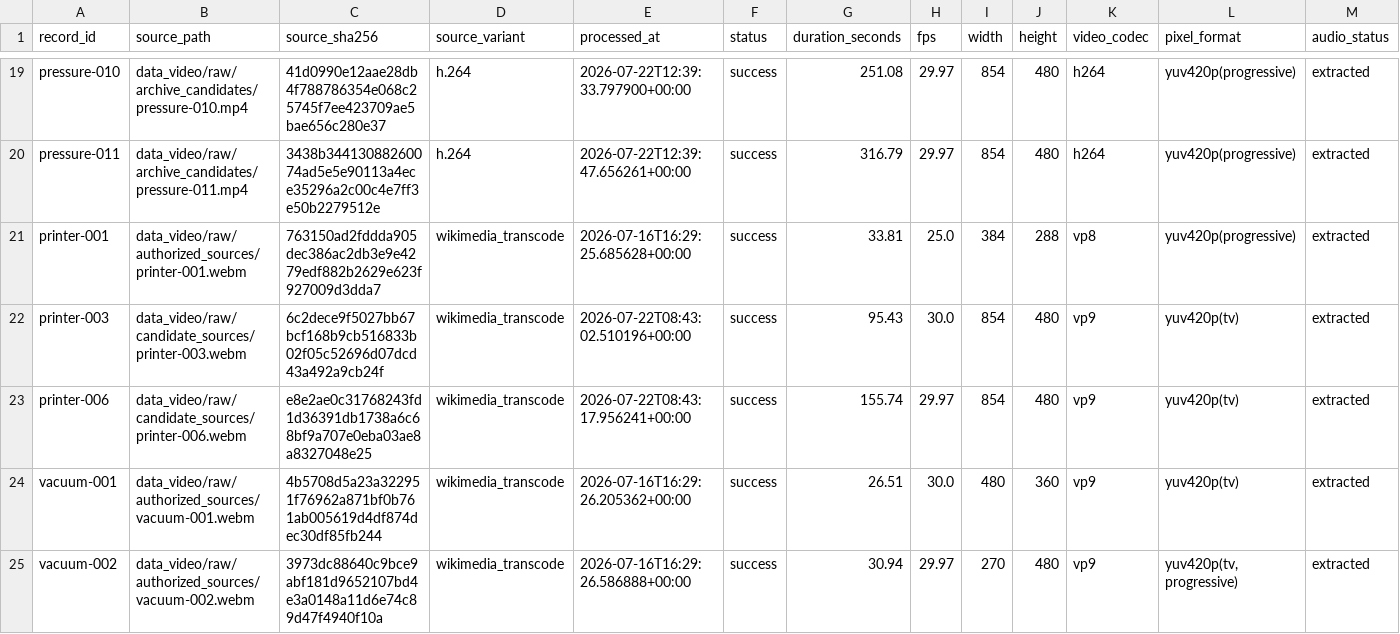
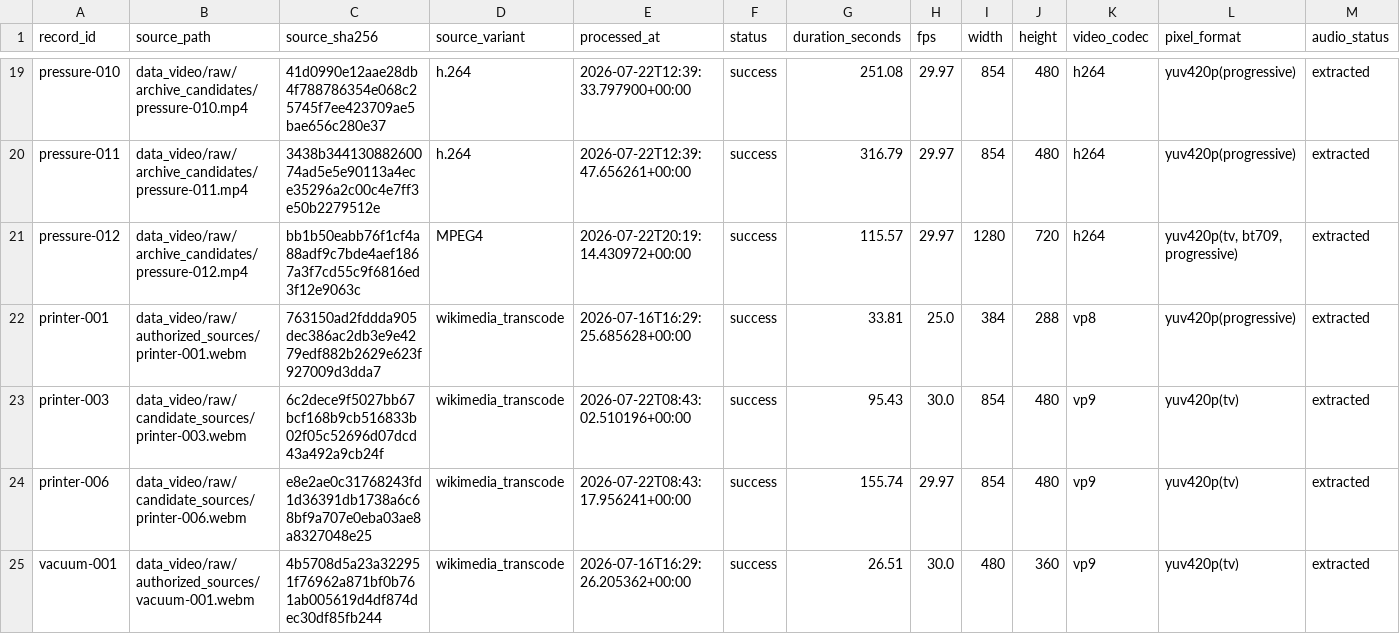
Before and after one commit to machaoxin0407/rag3d-video-rag, a CSV file: data_video/manifests/preprocessing_manifest.csv, drawn as a sheet; only a part is shown, gaps mark what is left out; the shorter side is filled out with more unchanged rows; rows hold the shown columns only; the diff names each change by its address in the sheet, - before the commit and + after, or states it on an @@ line.

```diff
--- a/data_video/manifests/preprocessing_manifest.csv
+++ b/data_video/manifests/preprocessing_manifest.csv
+row 21: pressure-012 | data_video/raw/archive_candidates/pressure-012.mp4 | bb1b50eabb76f1cf4a88adf9c7bde4aef1867a3f7cd55c9f6816ed3f12e9063c | MPEG4 | 2026-07-22T20:19:14.430972+00:00 | success | 115.57 | 29.97 | 1280 | 720 | h264 | yuv420p(tv, bt709, progressive) | extracted
```
Also changed, not shown: data_video/manifests/asr_runs.csv, data_video/manifests/candidate_review_queue_pressure012_20260722.csv, 16 other files.
